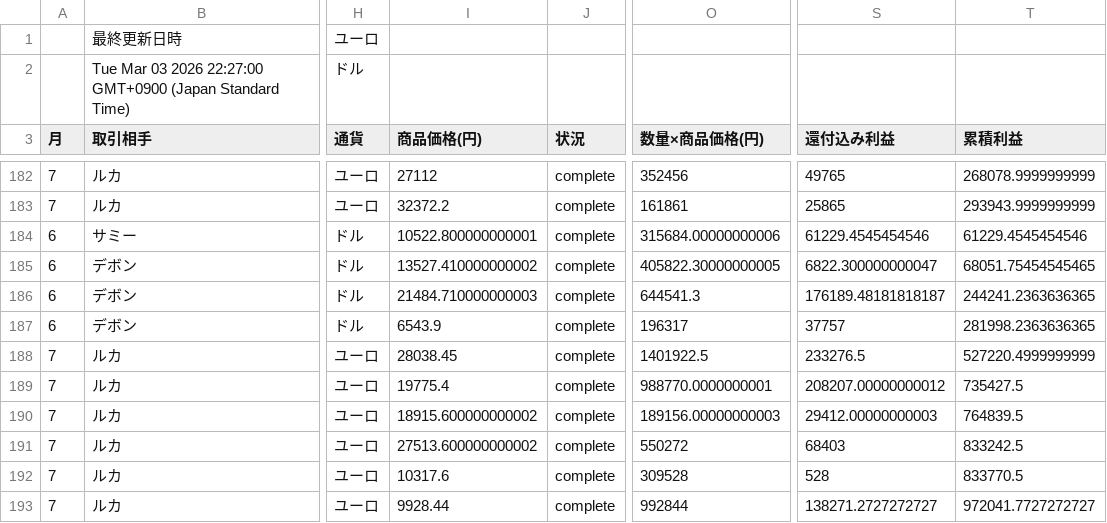
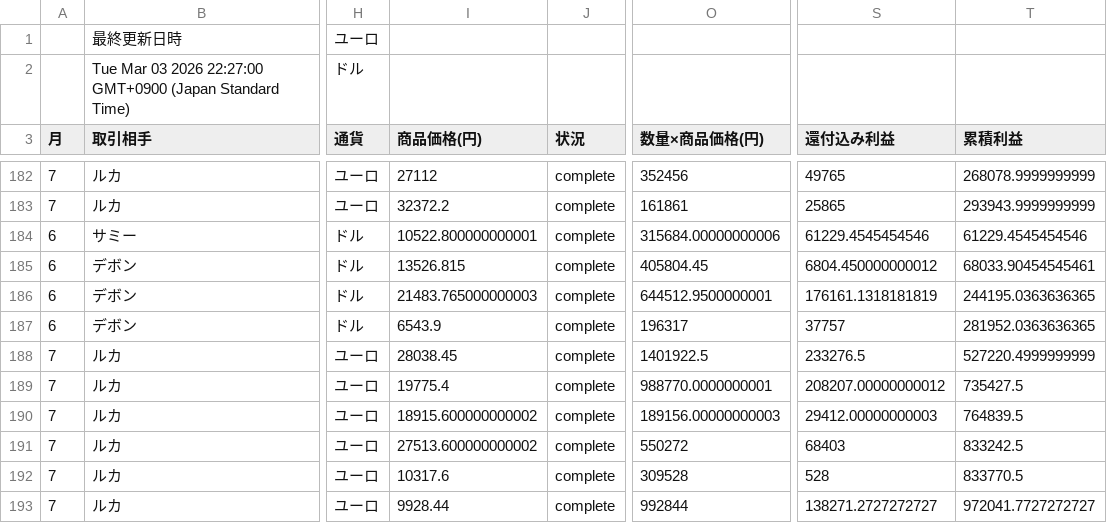
Before and after one commit to 07-hajime-tokyo/csv-data-site, a CSV file: data.csv, drawn as a sheet; only a part is shown, gaps mark what is left out; the diff names each change by its address in the sheet, - before the commit and + after, or states it on an @@ line.

Commit message:
Update CSV backup

```diff
--- a/data.csv
+++ b/data.csv
-I185 (商品価格(円)): 13527.410000000002
+I185 (商品価格(円)): 13526.815
-O185 (数量×商品価格(円)): 405822.30000000005
+O185 (数量×商品価格(円)): 405804.45
-S185 (還付込み利益): 6822.300000000047
+S185 (還付込み利益): 6804.450000000012
-T185 (累積利益): 68051.75454545465
+T185 (累積利益): 68033.90454545461
-I186 (商品価格(円)): 21484.710000000003
+I186 (商品価格(円)): 21483.765000000003
-O186 (数量×商品価格(円)): 644541.3
+O186 (数量×商品価格(円)): 644512.9500000001
-S186 (還付込み利益): 176189.48181818187
+S186 (還付込み利益): 176161.1318181819
-T186 (累積利益): 244241.2363636365
+T186 (累積利益): 244195.0363636365
-T187 (累積利益): 281998.2363636365
+T187 (累積利益): 281952.0363636365
```
